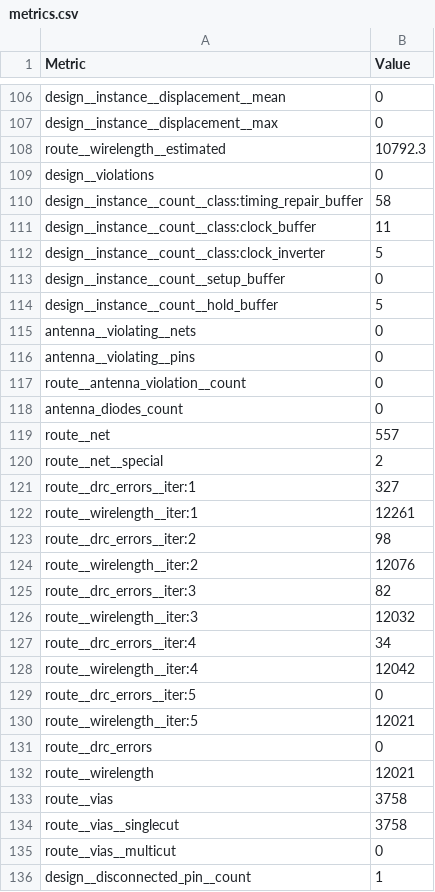
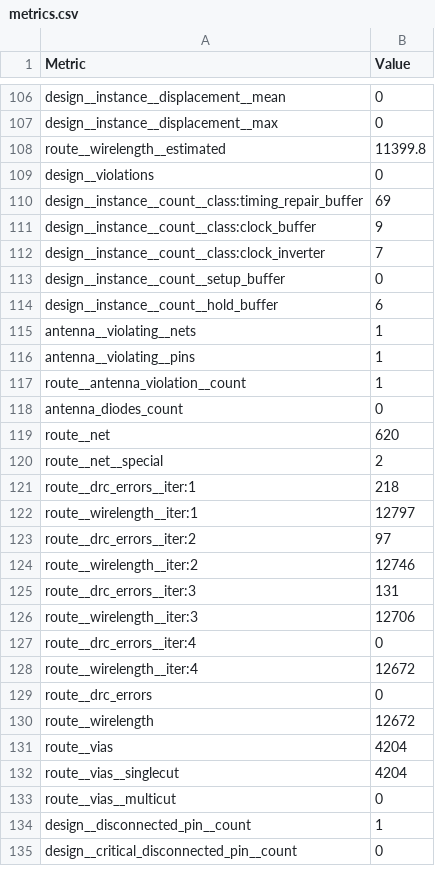
Before and after one commit to TinyTapeout/tinytapeout-sky-25b-staging, a CSV file: projects/tt_um_proppy_bytebeat/stats/metrics.csv, drawn as a sheet; only a part is shown, gaps mark what is left out; the shorter side is filled out with more unchanged rows; the diff covers the shown part only.

Commit message:
feat: update project tt_um_proppy_bytebeat from proppy/ttsky25-bytebeat
Commit: 811e549508444b7af9a74c3fed61eaee53027fc1
Workflow: https://github.com/proppy/ttsky25-bytebeat/actions/runs/19139293873

```diff
--- a/projects/tt_um_proppy_bytebeat/stats/metrics.csv
+++ b/projects/tt_um_proppy_bytebeat/stats/metrics.csv
@@ -107,29 +107,27 @@ design__instance__displacement__mean,0
 design__instance__displacement__max,0
-route__wirelength__estimated,10792.3
+route__wirelength__estimated,11399.8
 design__violations,0
-design__instance__count__class:timing_repair_buffer,58
-design__instance__count__class:clock_buffer,11
-design__instance__count__class:clock_inverter,5
+design__instance__count__class:timing_repair_buffer,69
+design__instance__count__class:clock_buffer,9
+design__instance__count__class:clock_inverter,7
 design__instance__count__setup_buffer,0
-design__instance__count__hold_buffer,5
-antenna__violating__nets,0
-antenna__violating__pins,0
-route__antenna_violation__count,0
+design__instance__count__hold_buffer,6
+antenna__violating__nets,1
+antenna__violating__pins,1
+route__antenna_violation__count,1
 antenna_diodes_count,0
-route__net,557
+route__net,620
 route__net__special,2
-route__drc_errors__iter:1,327
-route__wirelength__iter:1,12261
-route__drc_errors__iter:2,98
-route__wirelength__iter:2,12076
-route__drc_errors__iter:3,82
-route__wirelength__iter:3,12032
-route__drc_errors__iter:4,34
-route__wirelength__iter:4,12042
-route__drc_errors__iter:5,0
-route__wirelength__iter:5,12021
+route__drc_errors__iter:1,218
+route__wirelength__iter:1,12797
+route__drc_errors__iter:2,97
+route__wirelength__iter:2,12746
+route__drc_errors__iter:3,131
+route__wirelength__iter:3,12706
+route__drc_errors__iter:4,0
+route__wirelength__iter:4,12672
 route__drc_errors,0
-route__wirelength,12021
-route__vias,3758
-route__vias__singlecut,3758
+route__wirelength,12672
+route__vias,4204
+route__vias__singlecut,4204
 route__vias__multicut,0
```
Also changed, not shown: 92 edited cells elsewhere in this file, 5 other files.
